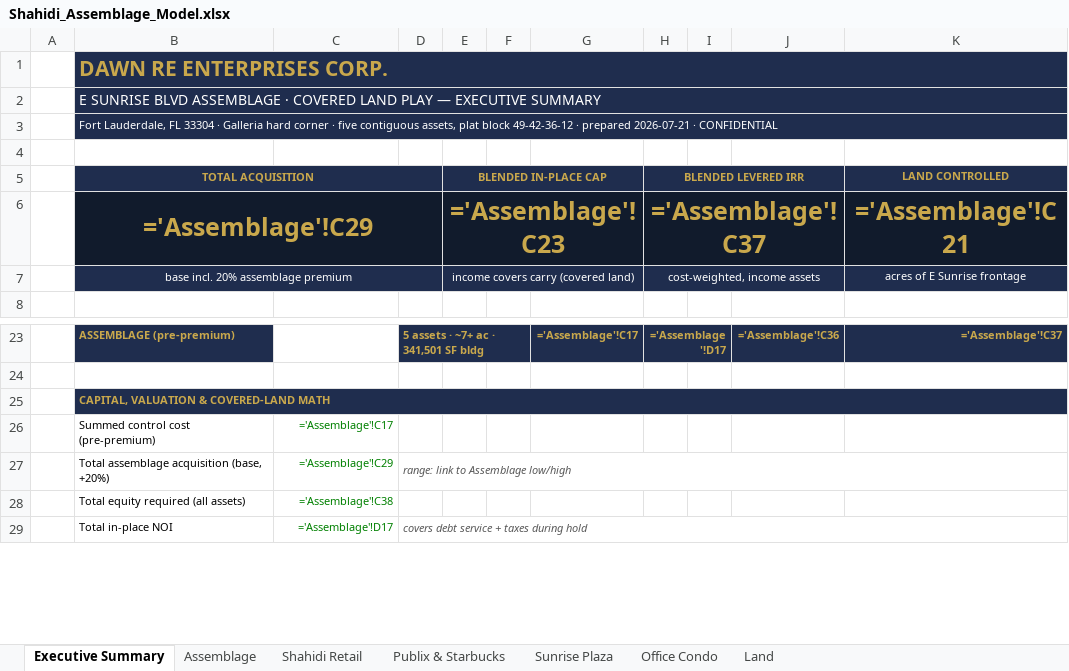
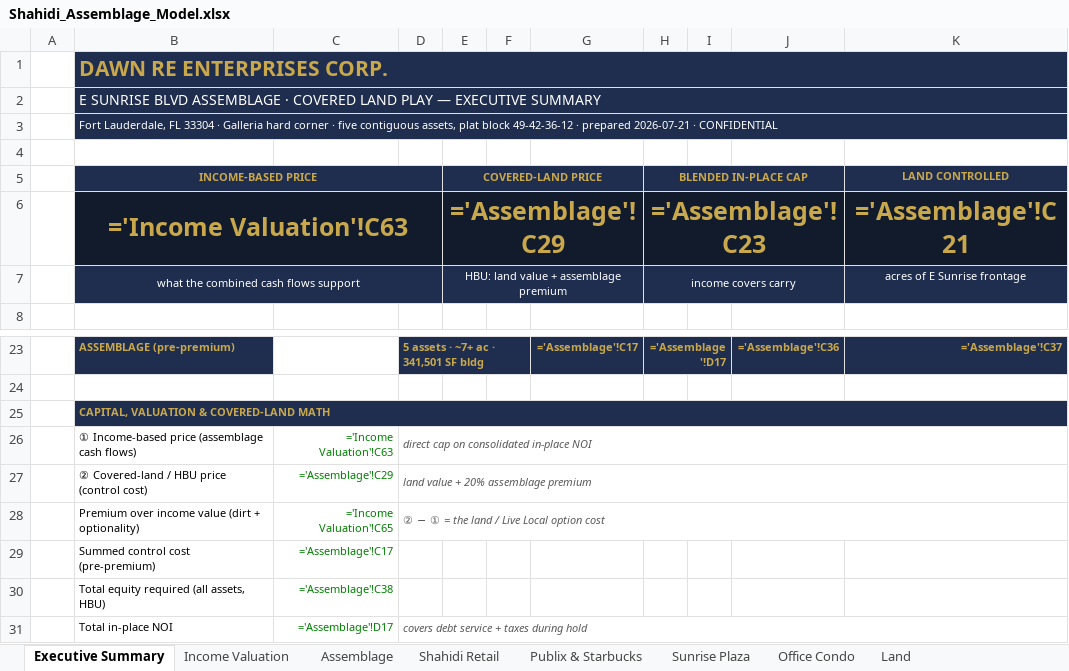
Before and after one commit to aidanesimire-ops/Aida-respository, an Excel workbook: Shahidi_Assemblage_Model.xlsx, sheet Executive Summary, drawn as a sheet; only a part is shown, gaps mark what is left out; values as stored, in another font and other column widths than the file's, no borders; formulas without a stored value are shown as written; removed rows and columns are numbered as before the commit, all else as after; the diff names each change by its address in the sheet, - before the commit and + after, or states it on an @@ line.

```diff
--- a/Shahidi_Assemblage_Model.xlsx (sheet Executive Summary)
+++ b/Shahidi_Assemblage_Model.xlsx (sheet Executive Summary)
+sheet tab: Income Valuation
-row 5:  | TOTAL ACQUISITION |  |  | BLENDED IN-PLACE CAP |  |  | BLENDED LEVERED IRR |  |  | LAND CONTROLLED
+row 5:  | INCOME-BASED PRICE |  |  | COVERED-LAND PRICE |  |  | BLENDED IN-PLACE CAP |  |  | LAND CONTROLLED
-B6: ='Assemblage'!C29
+B6: ='Income Valuation'!C63
-E6: ='Assemblage'!C23
+E6: ='Assemblage'!C29
-H6: ='Assemblage'!C37
+H6: ='Assemblage'!C23
-row 7:  | base incl. 20% assemblage premium |  |  | income covers carry (covered land) |  |  | cost-weighted, income assets |  |  | acres of E Sunrise frontage
+row 7:  | what the combined cash flows support |  |  | HBU: land value + assemblage premium |  |  | income covers carry |  |  | acres of E Sunrise frontage
+row 26:  | ① Income-based price (assemblage cash flows) | ='Income Valuation'!C63 | direct cap on consolidated in-place NOI
+row 27:  | ② Covered-land / HBU price (control cost) | ='Assemblage'!C29 | land value + 20% assemblage premium
+row 28:  | Premium over income value (dirt + optionality) | ='Income Valuation'!C65 | ② − ① = the land / Live Local option cost
-row 27:  | Total assemblage acquisition (base, +20%) | ='Assemblage'!C29 | range: link to Assemblage low/high
-B30: Total equity required (all assets)
+B30: Total equity required (all assets, HBU)
```
Also changed, not shown: 7 other files.
